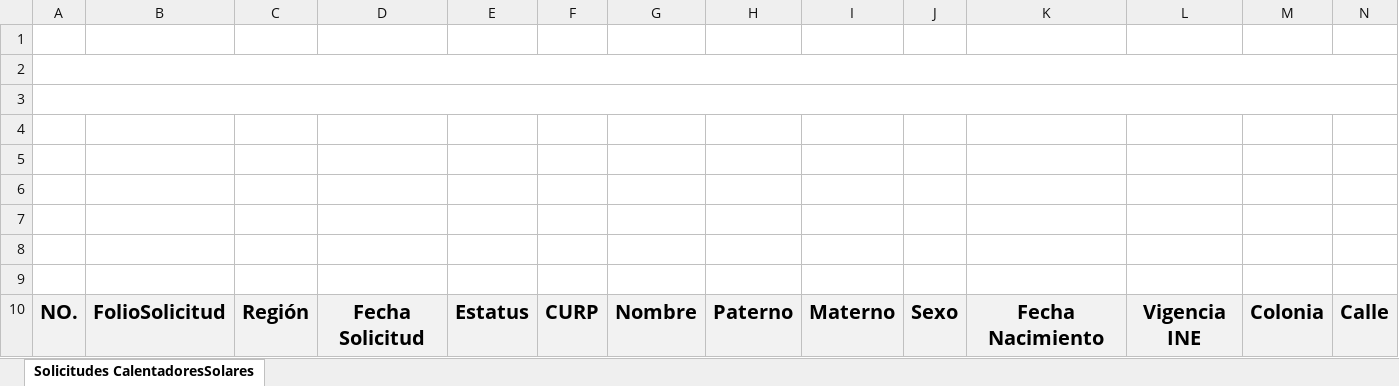
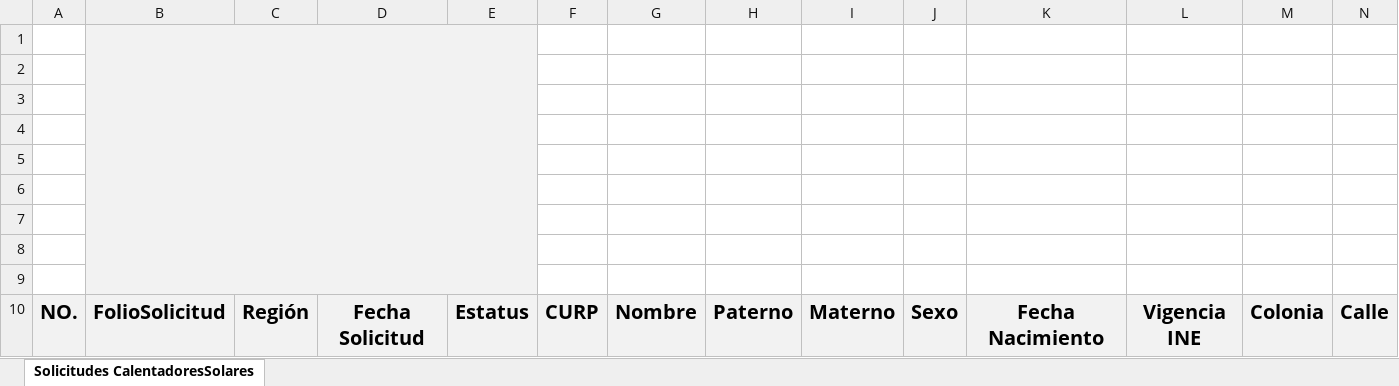
Before and after one commit to rborrazcas/apivales, an Excel workbook: public/archivos/formatoReporteNominaCalentador.xlsx, sheet Solicitudes CalentadoresSolares, drawn as a sheet; only a part is shown; values as stored, in another font and other column widths than the file's, no borders; charts and pictures not drawn; the diff names each change by its address in the sheet, - before the commit and + after, or states it on an @@ line.

```diff
--- a/public/archivos/formatoReporteNominaCalentador.xlsx (sheet Solicitudes CalentadoresSolares)
+++ b/public/archivos/formatoReporteNominaCalentador.xlsx (sheet Solicitudes CalentadoresSolares)
-B1:E9 fill: none
+B1:E9 fill: #F2F2F2
+B1:E9 merged
-A2:V2 merged
-A3:V3 merged
```
Also changed, not shown: charts or pictures, public/archivos/formatoReporteNominaCalentador2.xlsx, public/archivos/formatoReporteProyectosP.xlsx, 10 other files.
